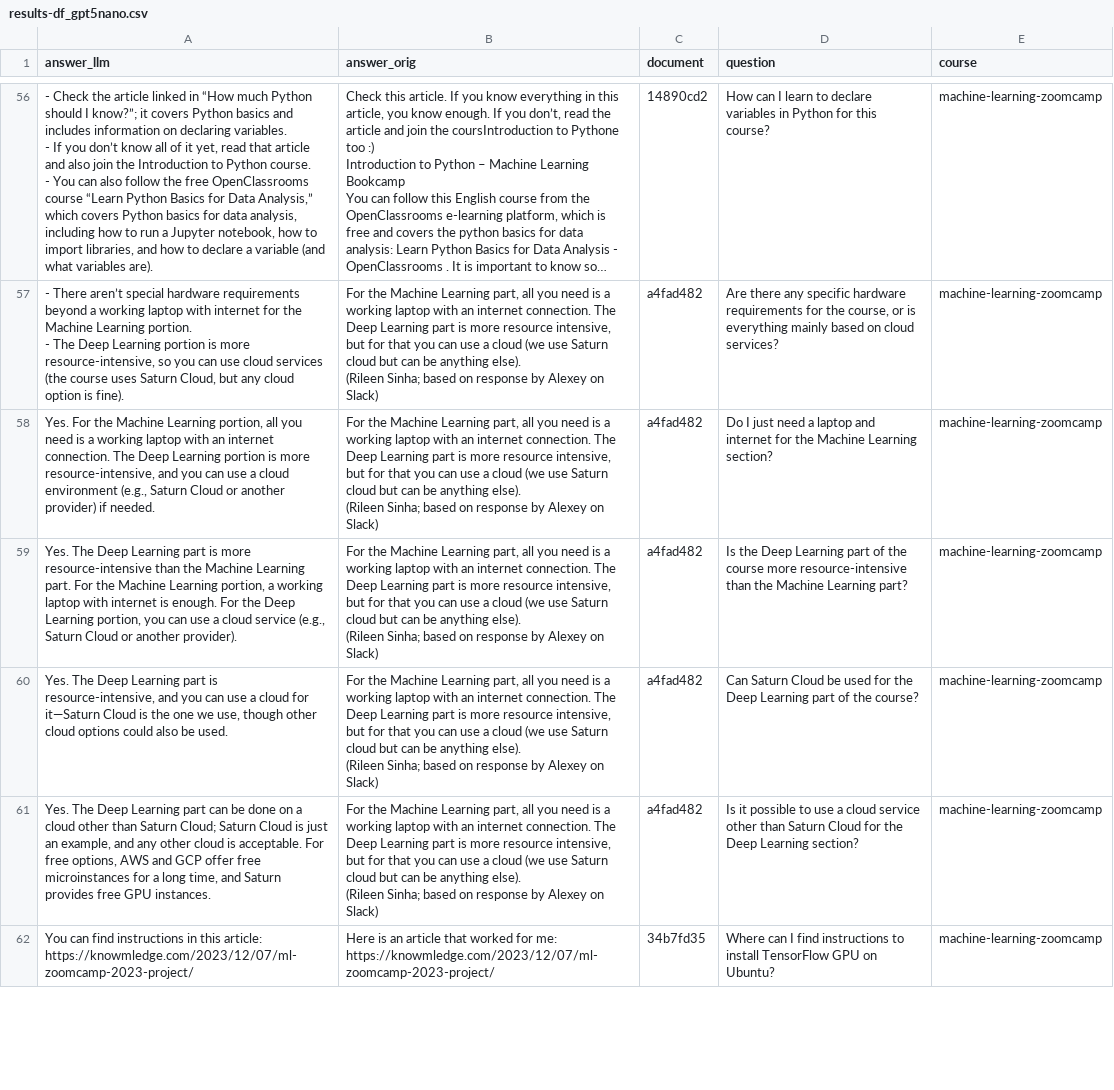
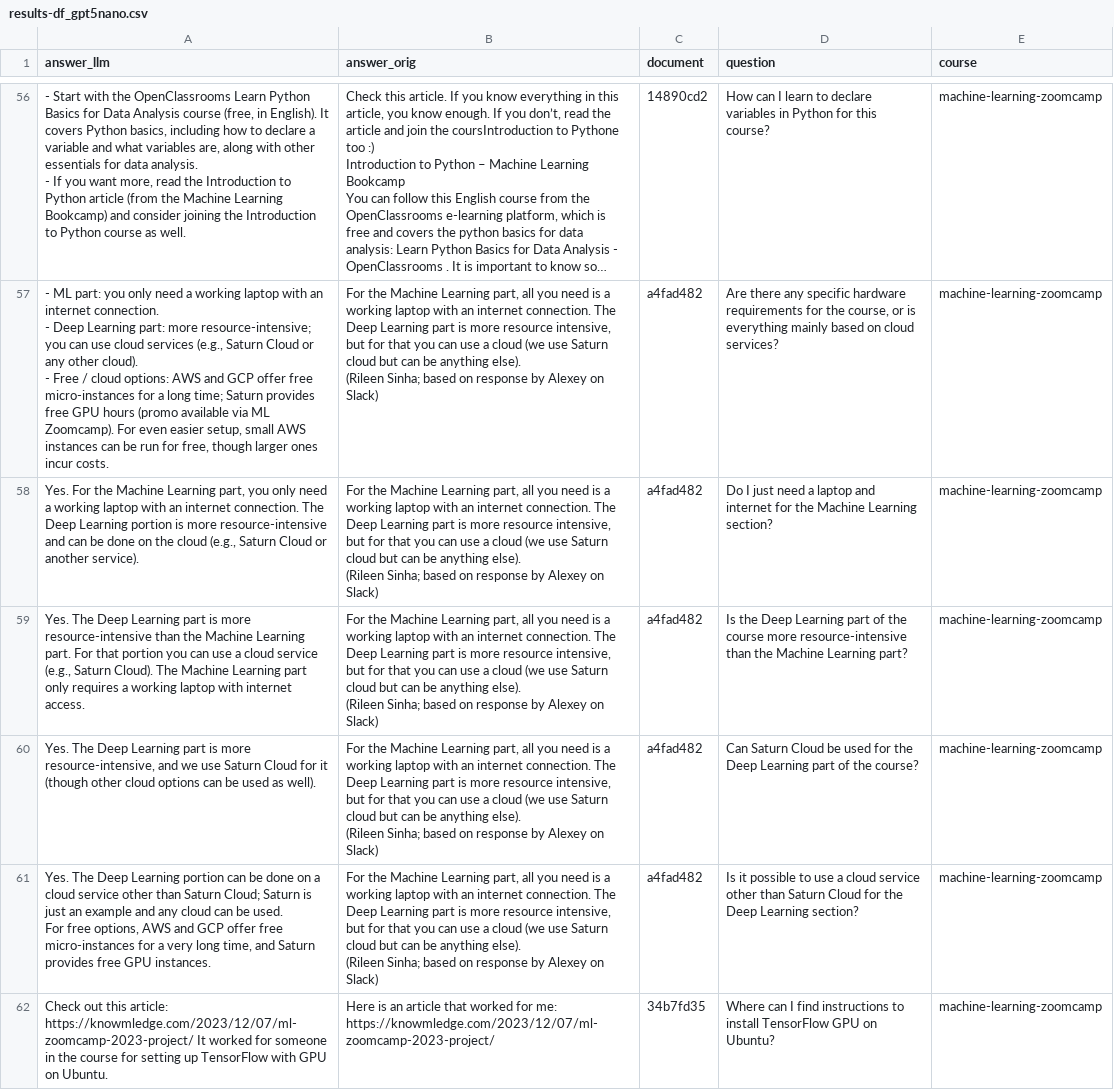
Before and after one commit to ambiernat/llm-course, a CSV file: data/results-df_gpt5nano.csv, drawn as a sheet; only a part is shown, gaps mark what is left out; long unchanged cells end in …; ↵ is a line break in a cell; the diff covers the shown part only; the diff names each change by its address in the sheet, - before the commit and + after, or states it on an @@ line.

```diff
--- a/data/results-df_gpt5nano.csv
+++ b/data/results-df_gpt5nano.csv
-A56 (answer_llm): - Check the article linked in “How much Python should I know?”; it covers Python basics and includes information on declaring variables. ↵ - If you don’t know all of it yet, read that article and also join the Introduction to Python course. ↵ - You can also follow the free OpenClassrooms course “Learn Python Basics for Data Analysis,” which covers Python basics for data analysis, including how to run a Jupyter notebook, how to import libraries, and how to declare a variable (and what variables are).
+A56 (answer_llm): - Start with the OpenClassrooms Learn Python Basics for Data Analysis course (free, in English). It covers Python basics, including how to declare a variable and what variables are, along with other essentials for data analysis. ↵ - If you want more, read the Introduction to Python article (from the Machine Learning Bookcamp) and consider joining the Introduction to Python course as well.
-A57 (answer_llm): - There aren’t special hardware requirements beyond a working laptop with internet for the Machine Learning portion. ↵ - The Deep Learning portion is more resource-intensive, so you can use cloud services (the course uses Saturn Cloud, but any cloud option is fine).
+A57 (answer_llm): - ML part: you only need a working laptop with an internet connection. ↵ - Deep Learning part: more resource-intensive; you can use cloud services (e.g., Saturn Cloud or any other cloud). ↵ - Free / cloud options: AWS and GCP offer free micro-instances for a long time; Saturn provides free GPU hours (promo available via ML Zoomcamp). For even easier setup, small AWS instances can be run for free, though larger ones incur costs.
-A58 (answer_llm): …Machine Learning portion, all you need is a working laptop with an internet connection. The Deep Learning portion is more resource-intensive, and you can use a cloud environment (e.g., Saturn Cloud or another provider) if needed.
+A58 (answer_llm): …Machine Learning part, you only need a working laptop with an internet connection. The Deep Learning portion is more resource-intensive and can be done on the cloud (e.g., Saturn Cloud or another service).
-A59 (answer_llm): …part. For the Machine Learning portion, a working laptop with internet is enough. For the Deep Learning portion, you can use a cloud service (e.g., Saturn Cloud or another provider).
+A59 (answer_llm): …part. For that portion you can use a cloud service (e.g., Saturn Cloud). The Machine Learning part only requires a working laptop with internet access.
-A60 (answer_llm): …part is resource-intensive, and you can use a cloud for it—Saturn Cloud is the one we use, though other cloud options could also be used.
+A60 (answer_llm): …part is more resource-intensive, and we use Saturn Cloud for it (though other cloud options can be used as well).
-A61 (answer_llm): …Deep Learning part can be done on a cloud other than Saturn Cloud; Saturn Cloud is just an example, and any other cloud is acceptable. For free options, AWS and GCP offer free microinstances for a long time,…
+A61 (answer_llm): …Deep Learning portion can be done on a cloud service other than Saturn Cloud; Saturn is just an example and any cloud can be used. ↵ For free options, AWS and GCP offer free micro-instances for a very long time,…
-A62 (answer_llm): You can find instructions in this article: https://knowmledge.com/2023/12/07/ml-zoomcamp-2023-project/
+A62 (answer_llm): Check out this article: https://knowmledge.com/2023/12/07/ml-zoomcamp-2023-project/ It worked for someone in the course for setting up TensorFlow with GPU on Ubuntu.
```
Also changed, not shown: 1 added row, 1 removed row and 88 edited cells elsewhere in this file, data/results_gpt4o_mini.csv, ground-truth-data.csv, 1 other file.
